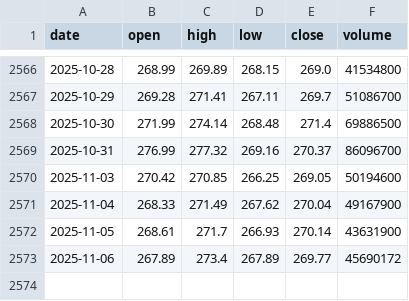
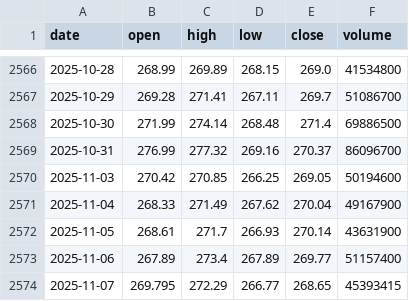
Before and after one commit to LukeGSW/AnalisiCiclica-AAPL, a CSV file: data/AAPL/historical_data.csv, drawn as a sheet; only a part is shown, gaps mark what is left out.

```diff
--- a/data/AAPL/historical_data.csv
+++ b/data/AAPL/historical_data.csv
@@ -2572,2 +2572,3 @@ date,open,high,low,close,volume
 2025-11-05,268.61,271.7,266.93,270.14,43631900
-2025-11-06,267.89,273.4,267.89,269.77,45690172
+2025-11-06,267.89,273.4,267.89,269.77,51157400
+2025-11-07,269.795,272.29,266.77,268.65,45393415
```
Also changed, not shown: data/AAPL/signals.csv, 3 other files.
